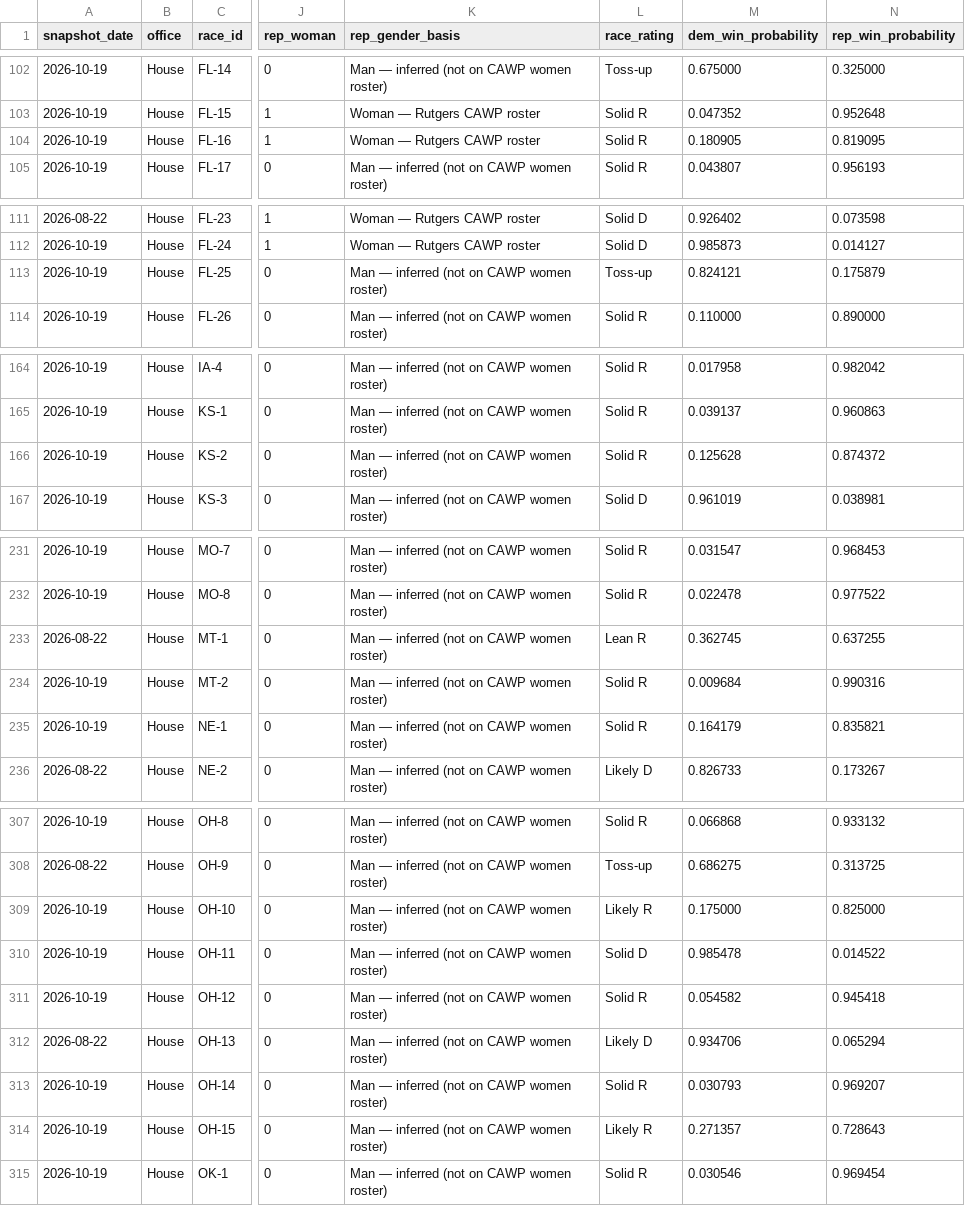
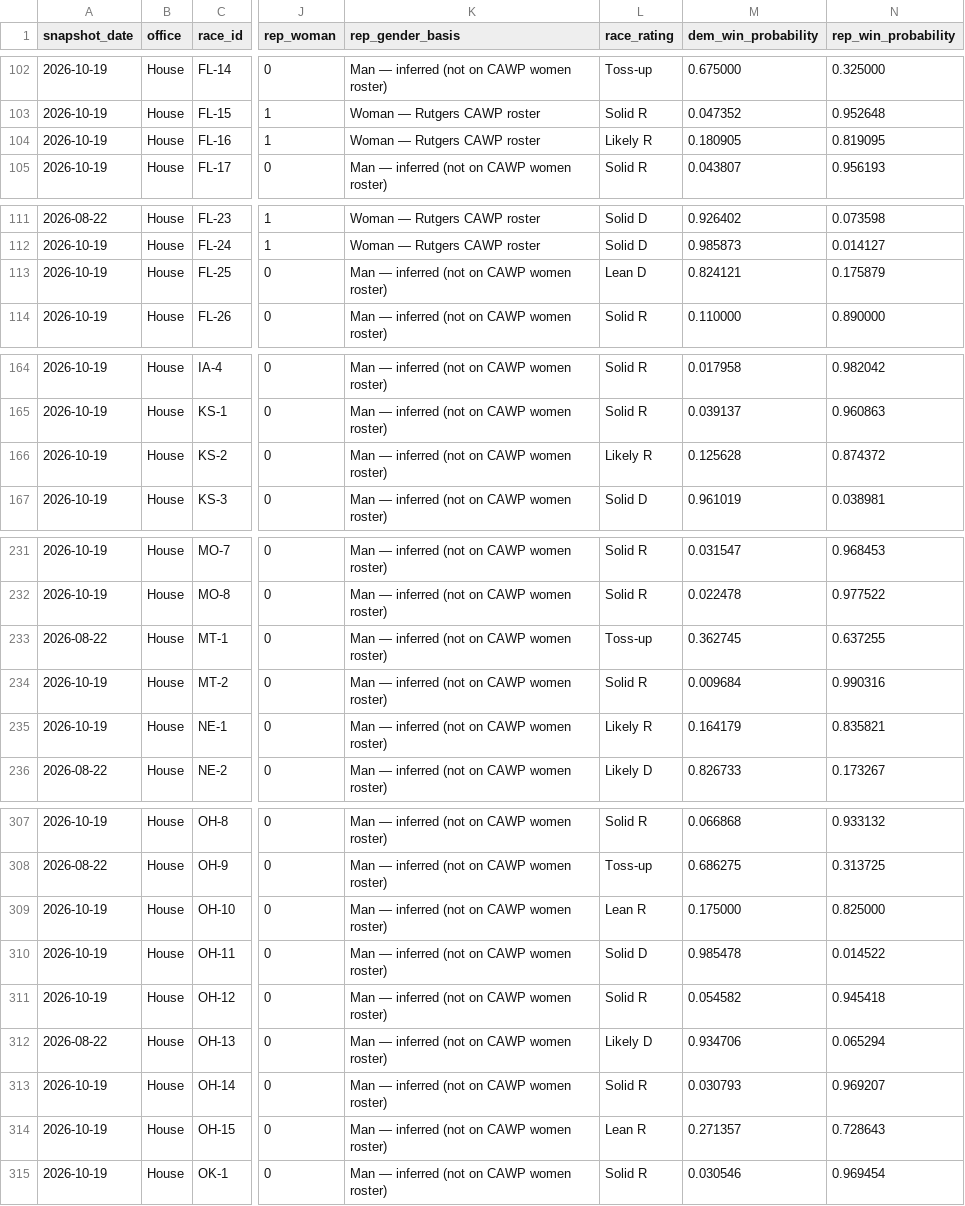
Before and after one commit to etrrosenman/morewomeninoffice, a CSV file: public/data/house.csv, drawn as a sheet; only a part is shown, gaps mark what is left out; the diff covers the shown part only; the diff names each change by its address in the sheet, - before the commit and + after, or states it on an @@ line.

```diff
--- a/public/data/house.csv
+++ b/public/data/house.csv
-L104 (race_rating): Solid R
+L104 (race_rating): Likely R
-L113 (race_rating): Toss-up
+L113 (race_rating): Lean D
-L166 (race_rating): Solid R
+L166 (race_rating): Likely R
-L233 (race_rating): Lean R
+L233 (race_rating): Toss-up
-L235 (race_rating): Solid R
+L235 (race_rating): Likely R
-L309 (race_rating): Likely R
+L309 (race_rating): Lean R
-L314 (race_rating): Likely R
+L314 (race_rating): Lean R
```
Also changed, not shown: 4 edited cells elsewhere in this file, public/data/governor.csv.
